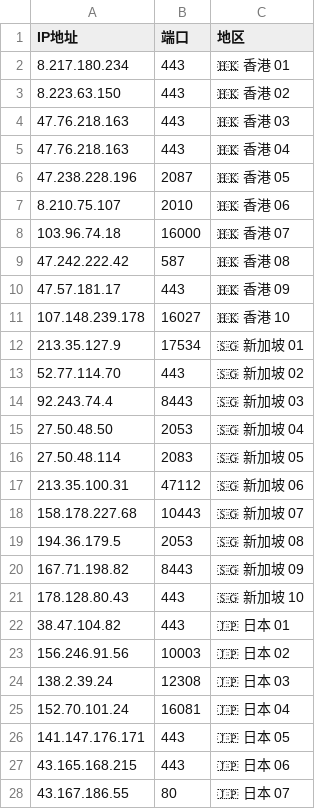
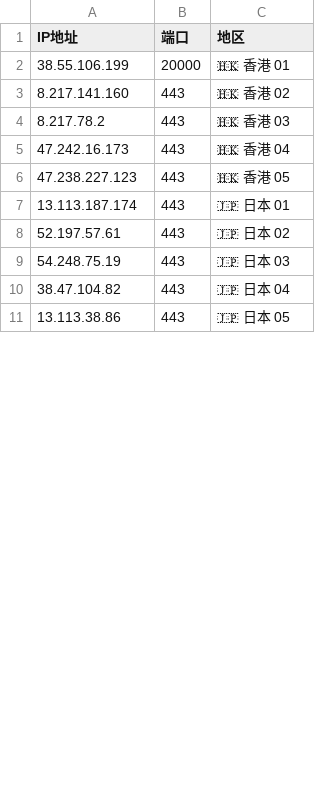
Before and after one commit to timezone0/Sub, a CSV file: generate-preferred-nodes/config/config.csv, drawn as a sheet; only a part is shown; the diff covers the shown part only.

```diff
--- a/generate-preferred-nodes/config/config.csv
+++ b/generate-preferred-nodes/config/config.csv
@@ -1,28 +1,11 @@
 IP地址,端口,地区
-8.217.180.234,443,🇭🇰 香港 01
-8.223.63.150,443,🇭🇰 香港 02
-47.76.218.163,443,🇭🇰 香港 03
-47.76.218.163,443,🇭🇰 香港 04
-47.238.228.196,2087,🇭🇰 香港 05
-8.210.75.107,2010,🇭🇰 香港 06
-103.96.74.18,16000,🇭🇰 香港 07
-47.242.222.42,587,🇭🇰 香港 08
-47.57.181.17,443,🇭🇰 香港 09
-107.148.239.178,16027,🇭🇰 香港 10
-213.35.127.9,17534,🇸🇬 新加坡 01
-52.77.114.70,443,🇸🇬 新加坡 02
-92.243.74.4,8443,🇸🇬 新加坡 03
-27.50.48.50,2053,🇸🇬 新加坡 04
-27.50.48.114,2083,🇸🇬 新加坡 05
-213.35.100.31,47112,🇸🇬 新加坡 06
-158.178.227.68,10443,🇸🇬 新加坡 07
-194.36.179.5,2053,🇸🇬 新加坡 08
-167.71.198.82,8443,🇸🇬 新加坡 09
-178.128.80.43,443,🇸🇬 新加坡 10
-38.47.104.82,443,🇯🇵 日本 01
-156.246.91.56,10003,🇯🇵 日本 02
-138.2.39.24,12308,🇯🇵 日本 03
-152.70.101.24,16081,🇯🇵 日本 04
-141.147.176.171,443,🇯🇵 日本 05
-43.165.168.215,443,🇯🇵 日本 06
-43.167.186.55,80,🇯🇵 日本 07
+38.55.106.199,20000,🇭🇰 香港 01
+8.217.141.160,443,🇭🇰 香港 02
+8.217.78.2,443,🇭🇰 香港 03
+47.242.16.173,443,🇭🇰 香港 04
+47.238.227.123,443,🇭🇰 香港 05
+13.113.187.174,443,🇯🇵 日本 01
+52.197.57.61,443,🇯🇵 日本 02
+54.248.75.19,443,🇯🇵 日本 03
+38.47.104.82,443,🇯🇵 日本 04
+13.113.38.86,443,🇯🇵 日本 05
```
Also changed, not shown: 5 added rows, 28 removed rows and 7 edited cells elsewhere in this file, 47 other files.
